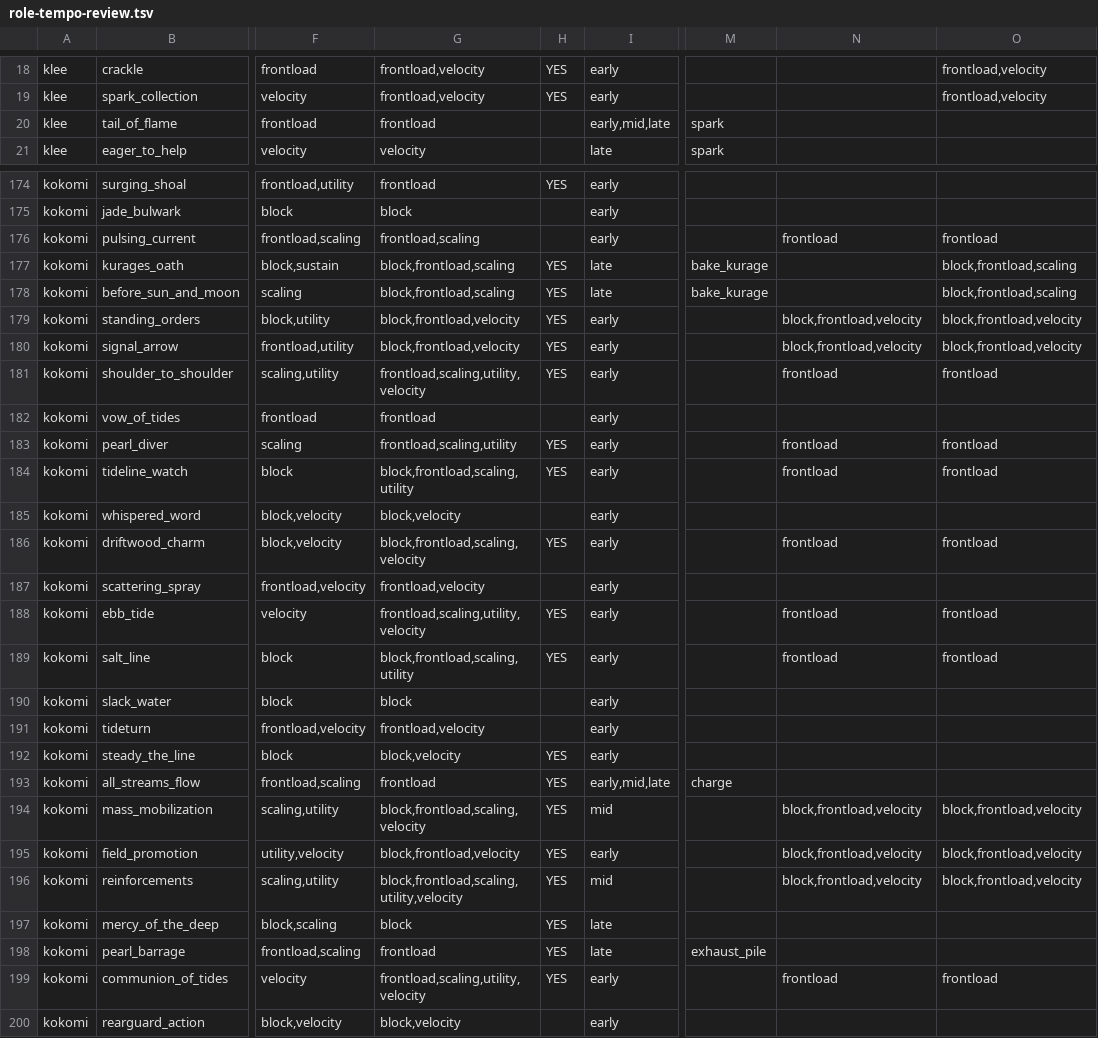
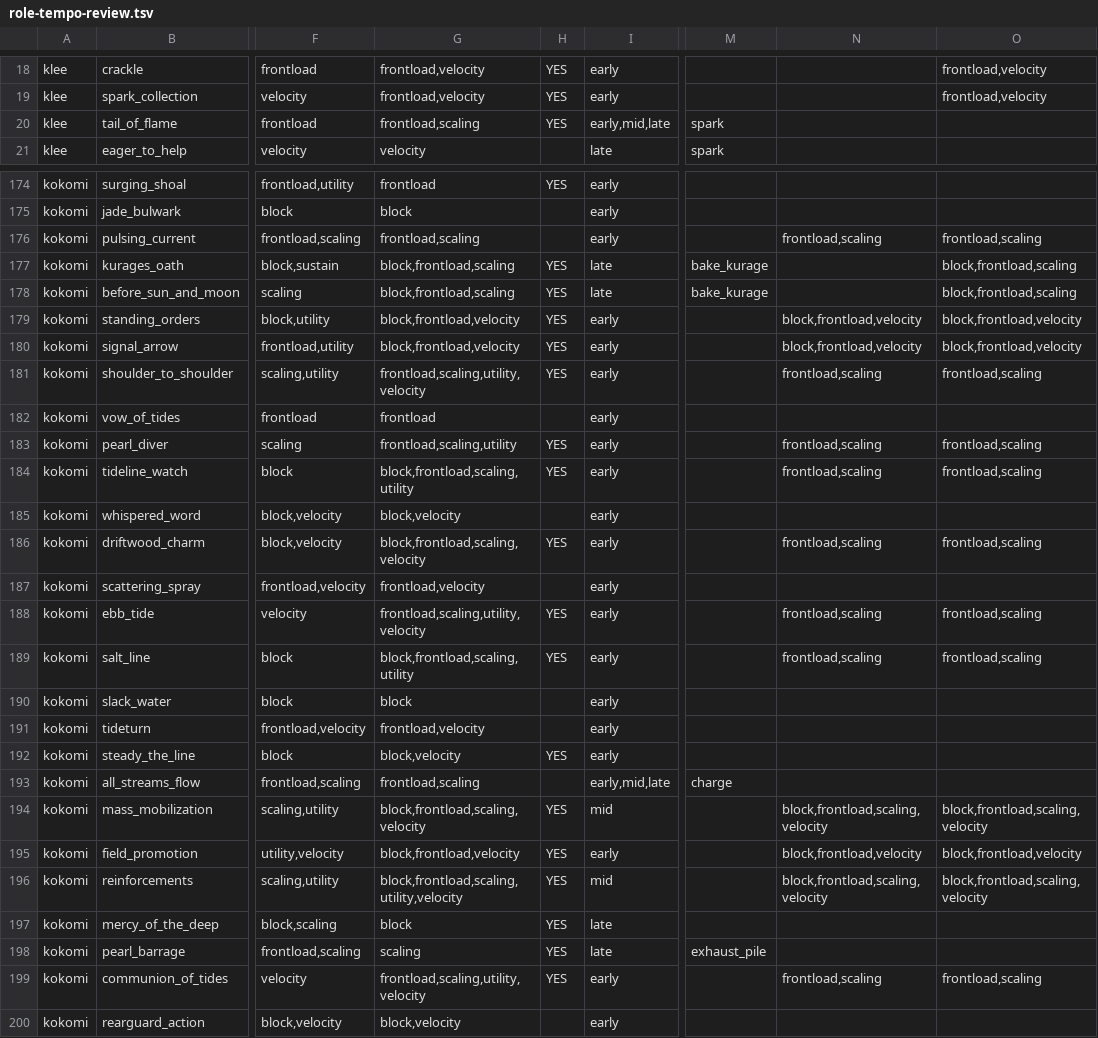
Before and after one commit to MontySteele/GItS, a TSV file: docs/role-tempo-review.tsv, drawn as a sheet; only a part is shown, gaps mark what is left out; the diff covers the shown part only; the diff names each change by its address in the sheet, - before the commit and + after, or states it on an @@ line.

```diff
--- a/docs/role-tempo-review.tsv
+++ b/docs/role-tempo-review.tsv
-G20: frontload
+G20: frontload,scaling
-H20: (empty)
+H20: YES
-N176: frontload
+N176: frontload,scaling
-O176: frontload
+O176: frontload,scaling
-N181: frontload
+N181: frontload,scaling
-O181: frontload
+O181: frontload,scaling
-N183:N184: frontload
+N183:N184: frontload,scaling
-O183:O184: frontload
+O183:O184: frontload,scaling
-N186: frontload
+N186: frontload,scaling
-O186: frontload
+O186: frontload,scaling
-N188:N189: frontload
+N188:N189: frontload,scaling
-O188:O189: frontload
+O188:O189: frontload,scaling
-G193: frontload
+G193: frontload,scaling
-H193: YES
+H193: (empty)
-N194: block,frontload,velocity
+N194: block,frontload,scaling,velocity
-O194: block,frontload,velocity
+O194: block,frontload,scaling,velocity
-N196: block,frontload,velocity
+N196: block,frontload,scaling,velocity
-O196: block,frontload,velocity
+O196: block,frontload,scaling,velocity
-G198: frontload
+G198: scaling
-N199: frontload
+N199: frontload,scaling
-O199: frontload
+O199: frontload,scaling
```
Also changed, not shown: 82 edited cells elsewhere in this file, 2 other files.
